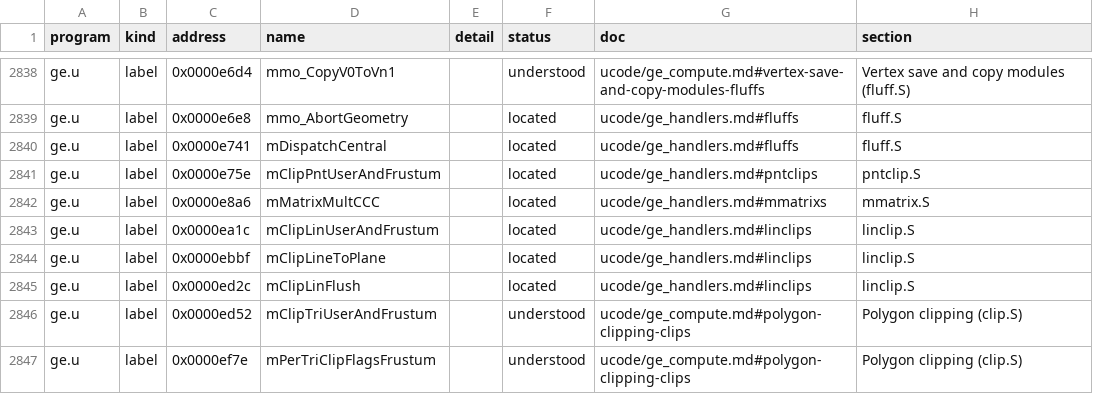
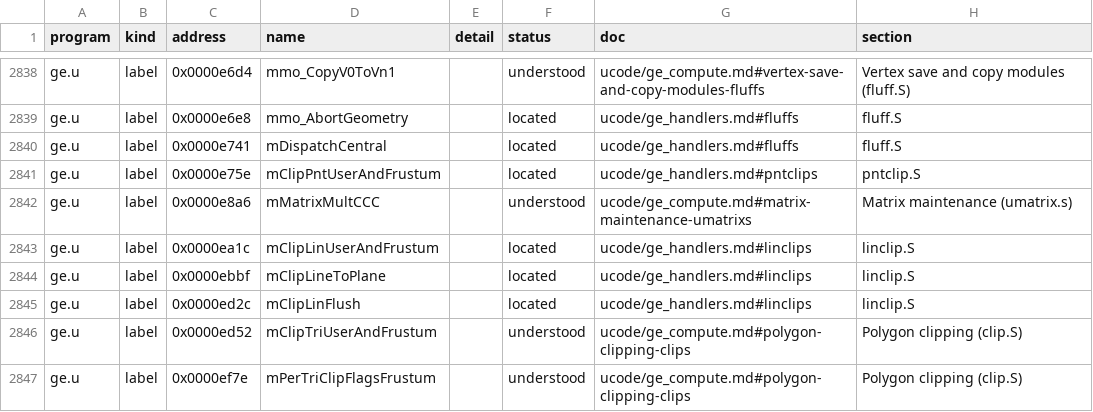
Before and after one commit to jamesbraid/kona, a TSV file: docs/inventory/ucode.tsv, drawn as a sheet; only a part is shown, gaps mark what is left out.

Commit message:
ge: settle the lane-1 layout of the composite multiply
uMatrixMultCCC's lane 1 decompiled to reads at 0x8d30 where the
product needs 0x8d2d. Its twin in the m modules, mMatrixMultCCC
(0xe8a6), builds the same composite and sets lane 1 to the staging
base plus 1 with an explicit lane-1 add, after selecting lane 0 alone
for the staging stores. That settles the layout: one staged copy,
written by lane 0, read by lane 1 one word on. How uMatrixMultCCC's
single word 0xe63 produces that base is still open; the deform.S lane
set-ups and the lightenables.S table reader rule out a per-lane or
immediate-form difference in the F addend, and R83-81 is clear there.

Also read r95 = 7: all 32 production stores write the transfer-target
register to the word above register 0x17, which nested callers step
by one, so the deep hardware return stack was a wrong inference.

```diff
--- a/docs/inventory/ucode.tsv
+++ b/docs/inventory/ucode.tsv
@@ -2841,3 +2841,3 @@ ge.u	label	0x0000e741	mDispatchCentral		located	ucode/ge_handlers.md#fluffs	fluf
 ge.u	label	0x0000e75e	mClipPntUserAndFrustum		located	ucode/ge_handlers.md#pntclips	pntclip.S
-ge.u	label	0x0000e8a6	mMatrixMultCCC		located	ucode/ge_handlers.md#mmatrixs	mmatrix.S
+ge.u	label	0x0000e8a6	mMatrixMultCCC		understood	ucode/ge_compute.md#matrix-maintenance-umatrixs	Matrix maintenance (umatrix.s)
 ge.u	label	0x0000ea1c	mClipLinUserAndFrustum		located	ucode/ge_handlers.md#linclips	linclip.S
```
Also changed, not shown: docs/inventory/summary.tsv, 4 other files.
